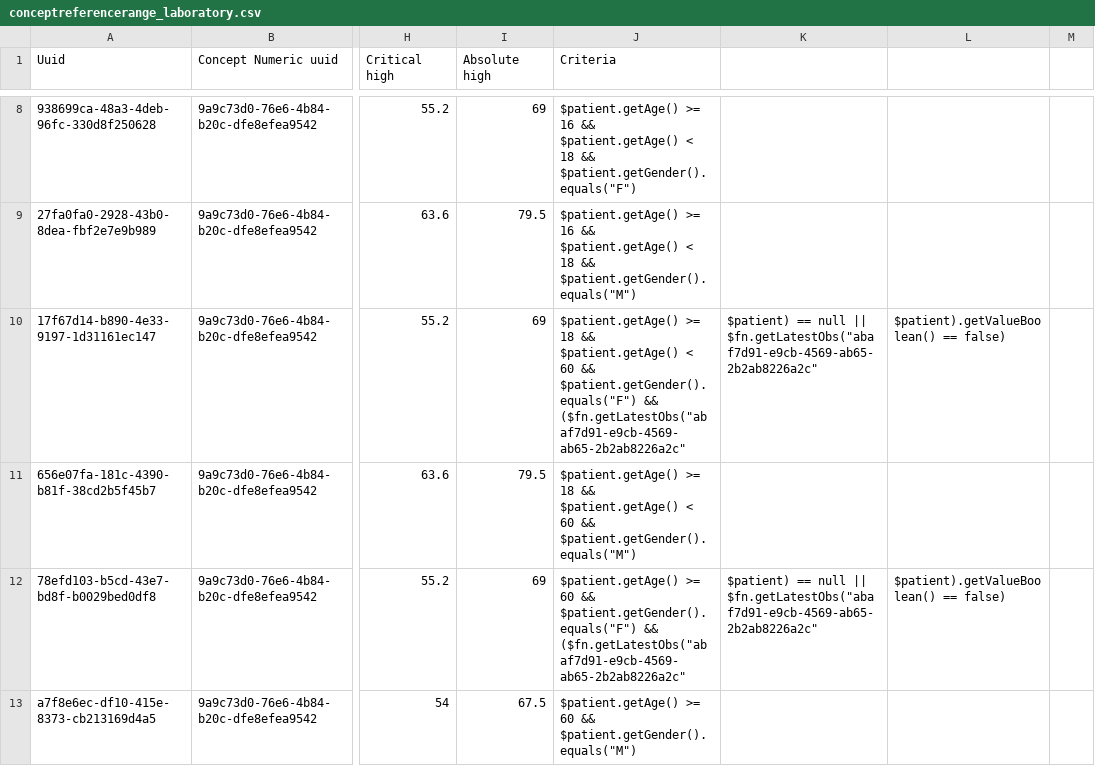
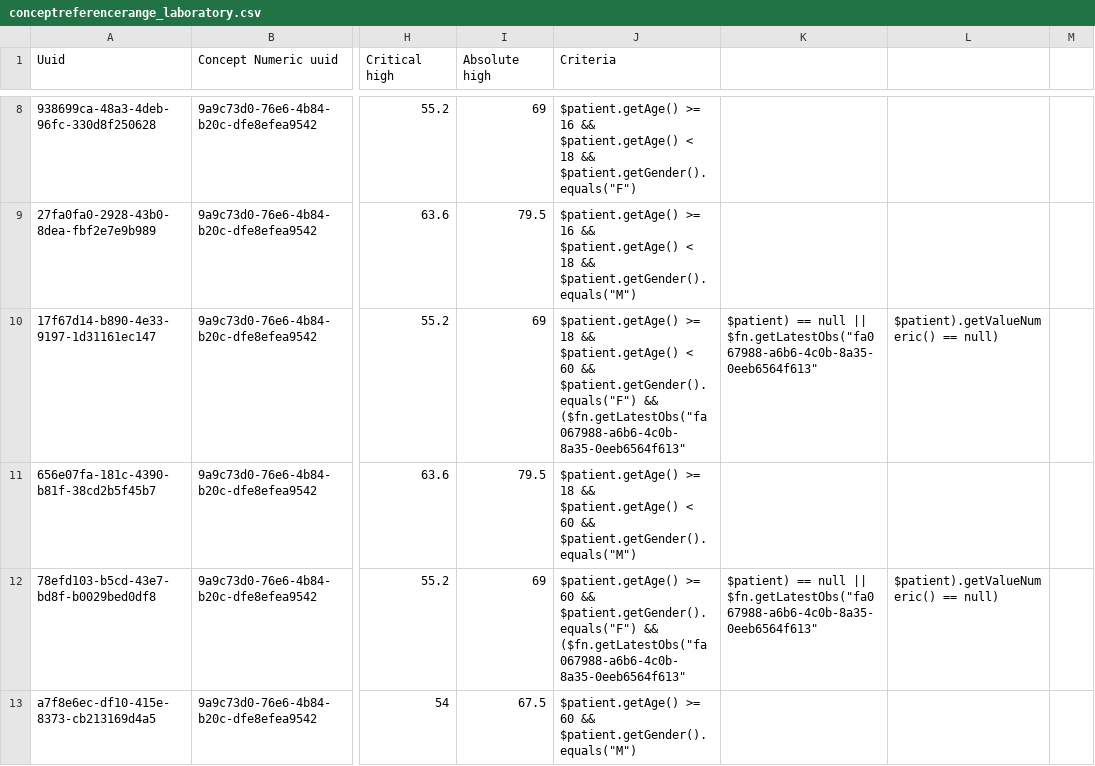
Before and after one commit to sihsalus/sihsalus-content-referenceapplication, a CSV file: configuration/backend_configuration/conceptreferencerange/conceptreferencerange_laboratory.csv, drawn as a sheet; only a part is shown, gaps mark what is left out; the diff covers the shown part only; the diff names each change by its address in the sheet, - before the commit and + after, or states it on an @@ line.

Commit message:
Update concept in conceptreferencerange_laboratory

```diff
--- a/configuration/backend_configuration/conceptreferencerange/conceptreferencerange_laboratory.csv
+++ b/configuration/backend_configuration/conceptreferencerange/conceptreferencerange_laboratory.csv
-J10 (Criteria): …$patient.getGender().equals("F") && ($fn.getLatestObs("abaf7d91-e9cb-4569-ab65-2b2ab8226a2c"
+J10 (Criteria): …$patient.getGender().equals("F") && ($fn.getLatestObs("fa067988-a6b6-4c0b-8a35-0eeb6564f613"
-K10: …null || $fn.getLatestObs("abaf7d91-e9cb-4569-ab65-2b2ab8226a2c"
+K10: …null || $fn.getLatestObs("fa067988-a6b6-4c0b-8a35-0eeb6564f613"
-L10: $patient).getValueBoolean() == false)
+L10: $patient).getValueNumeric() == null)
-J12 (Criteria): …$patient.getGender().equals("F") && ($fn.getLatestObs("abaf7d91-e9cb-4569-ab65-2b2ab8226a2c"
+J12 (Criteria): …$patient.getGender().equals("F") && ($fn.getLatestObs("fa067988-a6b6-4c0b-8a35-0eeb6564f613"
-K12: …null || $fn.getLatestObs("abaf7d91-e9cb-4569-ab65-2b2ab8226a2c"
+K12: …null || $fn.getLatestObs("fa067988-a6b6-4c0b-8a35-0eeb6564f613"
-L12: $patient).getValueBoolean() == false)
+L12: $patient).getValueNumeric() == null)
```
Also changed, not shown: 123 edited cells elsewhere in this file.
